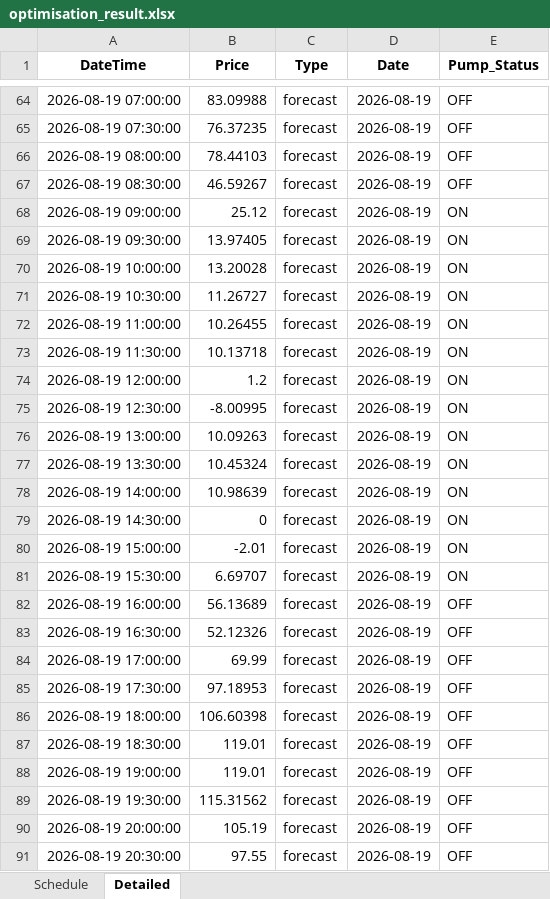
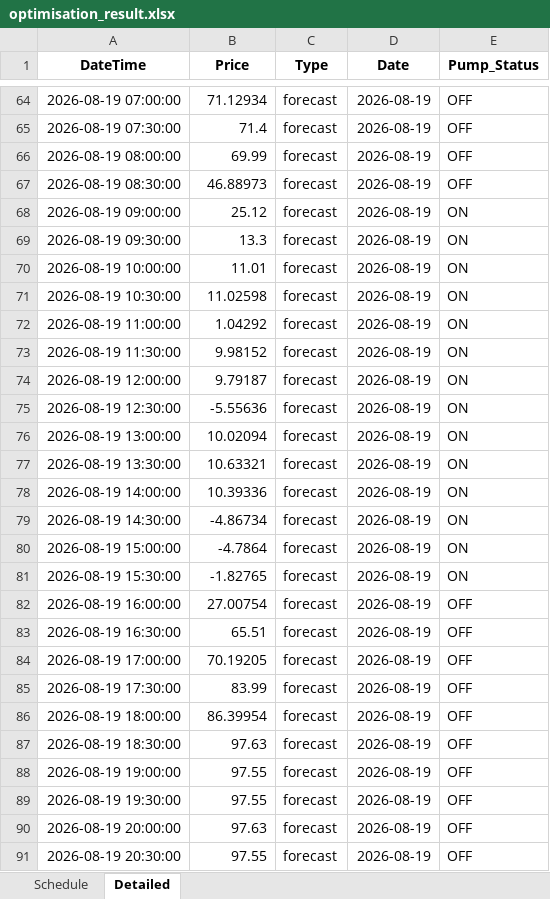
Before and after one commit to bwyLLAP/pump-optimisation-for-SHW, an Excel workbook: data/latest/optimisation_result.xlsx, sheet Detailed, drawn as a sheet; only a part is shown, gaps mark what is left out; values as stored, in another font and other column widths than the file's, no borders; the diff covers the shown part only; the diff names each change by its address in the sheet, - before the commit and + after, or states it on an @@ line.

```diff
--- a/data/latest/optimisation_result.xlsx (sheet Detailed)
+++ b/data/latest/optimisation_result.xlsx (sheet Detailed)
-B64 (Price): 83.09988
+B64 (Price): 71.12934
-B65 (Price): 76.37235
+B65 (Price): 71.4
-B66 (Price): 78.44103
+B66 (Price): 69.99
-B67 (Price): 46.59267
+B67 (Price): 46.88973
-B69 (Price): 13.97405
+B69 (Price): 13.3
-B70 (Price): 13.20028
+B70 (Price): 11.01
-B71 (Price): 11.26727
+B71 (Price): 11.02598
-B72 (Price): 10.26455
+B72 (Price): 1.04292
-B73 (Price): 10.13718
+B73 (Price): 9.98152
-B74 (Price): 1.2
+B74 (Price): 9.79187
-B75 (Price): -8.00995
+B75 (Price): -5.55636
-B76 (Price): 10.09263
+B76 (Price): 10.02094
-B77 (Price): 10.45324
+B77 (Price): 10.63321
-B78 (Price): 10.98639
+B78 (Price): 10.39336
-B79 (Price): 0
+B79 (Price): -4.86734
-B80 (Price): -2.01
+B80 (Price): -4.7864
-B81 (Price): 6.69707
+B81 (Price): -1.82765
-B82 (Price): 56.13689
+B82 (Price): 27.00754
-B83 (Price): 52.12326
+B83 (Price): 65.51
-B84 (Price): 69.99
+B84 (Price): 70.19205
-B85 (Price): 97.18953
+B85 (Price): 83.99
-B86 (Price): 106.60398
+B86 (Price): 86.39954
-B87 (Price): 119.01
+B87 (Price): 97.63
-B88 (Price): 119.01
+B88 (Price): 97.55
-B89 (Price): 115.31562
+B89 (Price): 97.55
-B90 (Price): 105.19
+B90 (Price): 97.63
```
Also changed, not shown: 42 edited cells elsewhere in this sheet, sheet Schedule, 3 other files.
